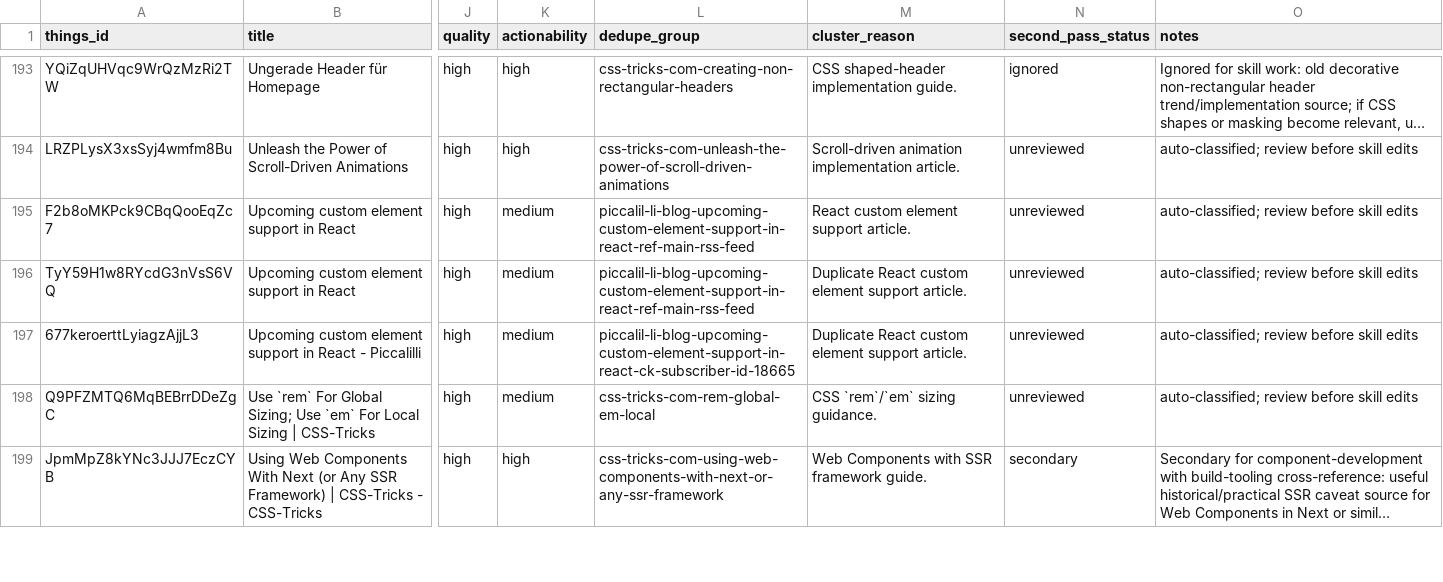
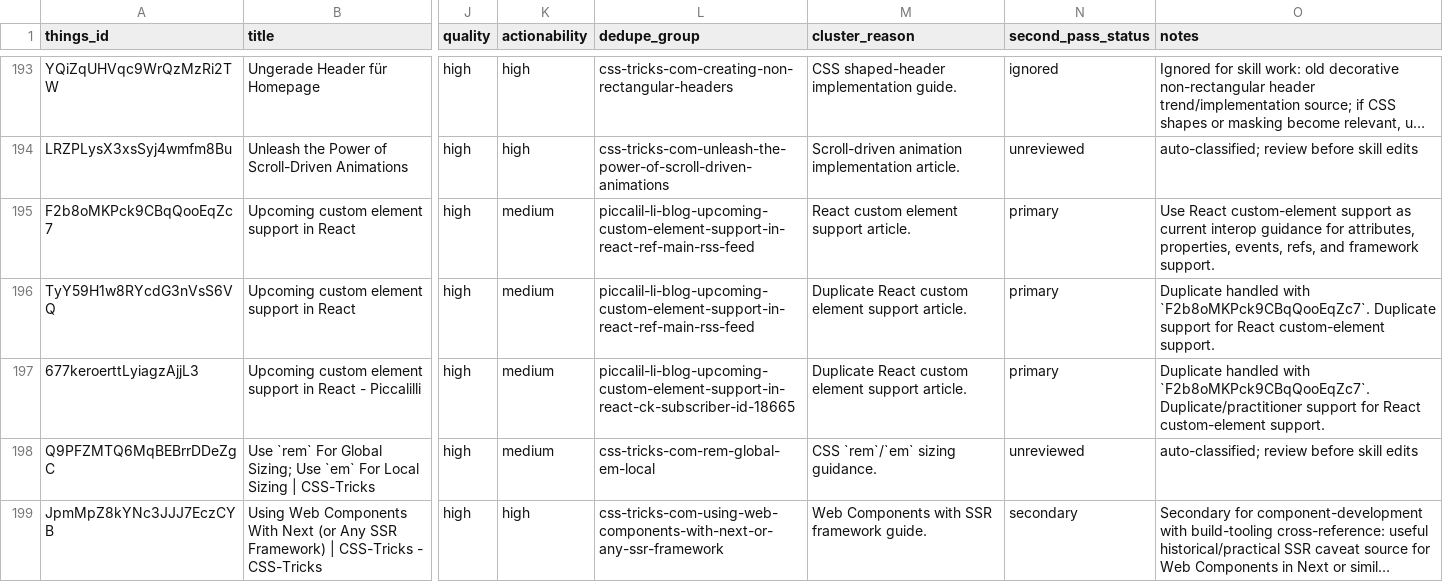
Before and after one commit to sebastian-software/skills.sebastian-software.com, a CSV file: docs/source-review/candidate-source-map.csv, drawn as a sheet; only a part is shown, gaps mark what is left out; long unchanged cells end in …; the diff names each change by its address in the sheet, - before the commit and + after, or states it on an @@ line.

Commit message:
skill(react-component): integrate upcoming-custom-element-support-in-react
Things-ID: F2b8oMKPck9CBqQooEqZc7, TyY59H1w8RYcdG3nVsS6VQ, 677keroerttLyiagzAjjL3
Source: https://piccalil.li/blog/upcoming-custom-element-support-in-react/?ref=main-rss-feed
Decision: primary
Target: skills/internal/s7n-react-component/references/interop-and-accessibility.md
URL-Recheck: 2026-06-13, HTTP 200

```diff
--- a/docs/source-review/candidate-source-map.csv
+++ b/docs/source-review/candidate-source-map.csv
-N195:N197 (second_pass_status): unreviewed
+N195:N197 (second_pass_status): primary
-O195 (notes): auto-classified; review before skill edits
+O195 (notes): Use React custom-element support as current interop guidance for attributes, properties, events, refs, and framework support.
-O196 (notes): auto-classified; review before skill edits
+O196 (notes): Duplicate handled with `F2b8oMKPck9CBqQooEqZc7`. Duplicate support for React custom-element support.
-O197 (notes): auto-classified; review before skill edits
+O197 (notes): Duplicate handled with `F2b8oMKPck9CBqQooEqZc7`. Duplicate/practitioner support for React custom-element support.
```
Also changed, not shown: 1 other file.
